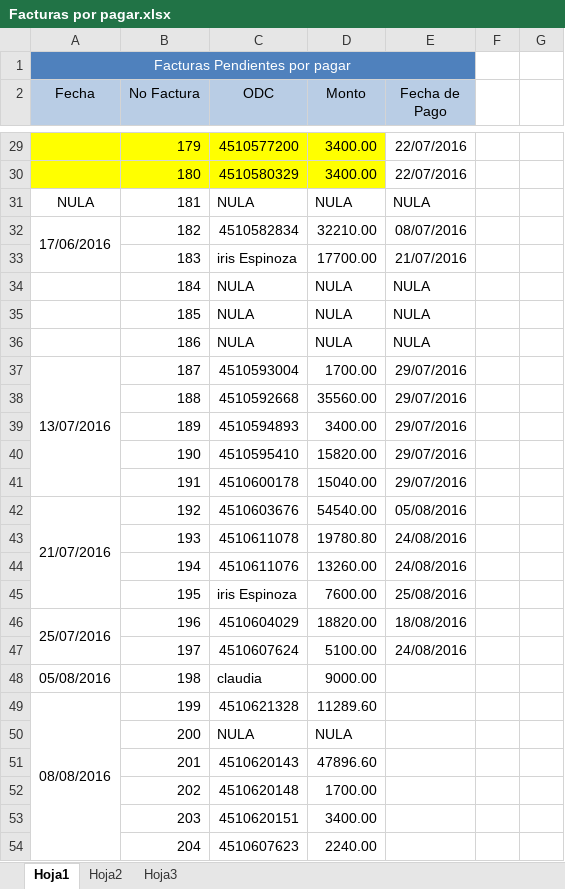
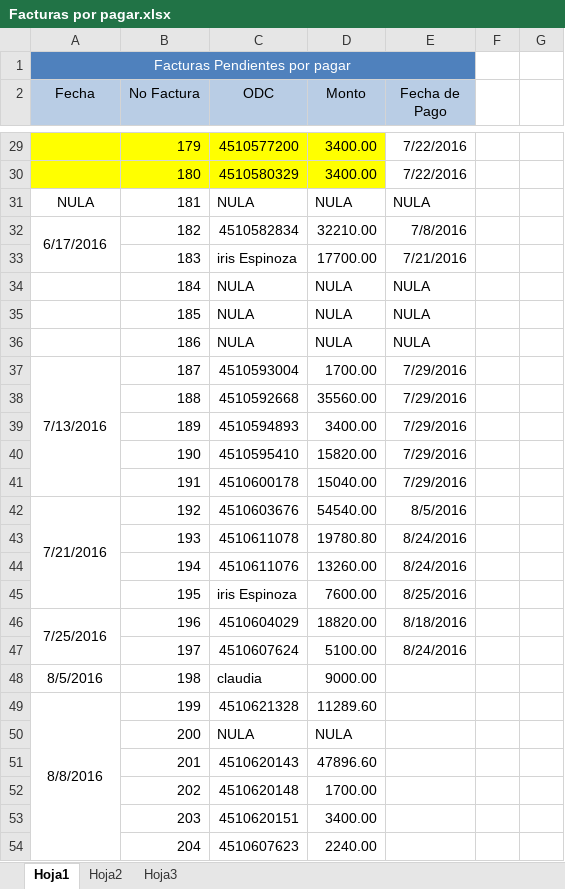
Before and after one commit to jlaucho/rbservicios, an Excel workbook: controlFacturas/Facturas por pagar.xlsx, sheet Hoja1, drawn as a sheet; only a part is shown, gaps mark what is left out; values as stored, in another font and other column widths than the file's, no borders; charts and pictures not drawn; the diff covers the shown part only; the diff names each change by its address in the sheet, - before the commit and + after, or states it on an @@ line.

```diff
--- a/controlFacturas/Facturas por pagar.xlsx (sheet Hoja1)
+++ b/controlFacturas/Facturas por pagar.xlsx (sheet Hoja1)
-E29:E30 (Fecha de Pago): 22/07/2016
+E29:E30 (Fecha de Pago): 7/22/2016
-A32 (Fecha): 17/06/2016
+A32 (Fecha): 6/17/2016
-E32 (Fecha de Pago): 08/07/2016
+E32 (Fecha de Pago): 7/8/2016
-E33 (Fecha de Pago): 21/07/2016
+E33 (Fecha de Pago): 7/21/2016
-A37 (Fecha): 13/07/2016
+A37 (Fecha): 7/13/2016
-E37:E41 (Fecha de Pago): 29/07/2016
+E37:E41 (Fecha de Pago): 7/29/2016
-A42 (Fecha): 21/07/2016
+A42 (Fecha): 7/21/2016
-E42 (Fecha de Pago): 05/08/2016
+E42 (Fecha de Pago): 8/5/2016
-E43:E44 (Fecha de Pago): 24/08/2016
+E43:E44 (Fecha de Pago): 8/24/2016
-E45 (Fecha de Pago): 25/08/2016
+E45 (Fecha de Pago): 8/25/2016
-A46 (Fecha): 25/07/2016
+A46 (Fecha): 7/25/2016
-E46 (Fecha de Pago): 18/08/2016
+E46 (Fecha de Pago): 8/18/2016
-E47 (Fecha de Pago): 24/08/2016
+E47 (Fecha de Pago): 8/24/2016
-A48 (Fecha): 05/08/2016
+A48 (Fecha): 8/5/2016
-A49 (Fecha): 08/08/2016
+A49 (Fecha): 8/8/2016
```
Also changed, not shown: 10 added rows, 54 edited cells and merged cells elsewhere in this sheet, charts or pictures.
